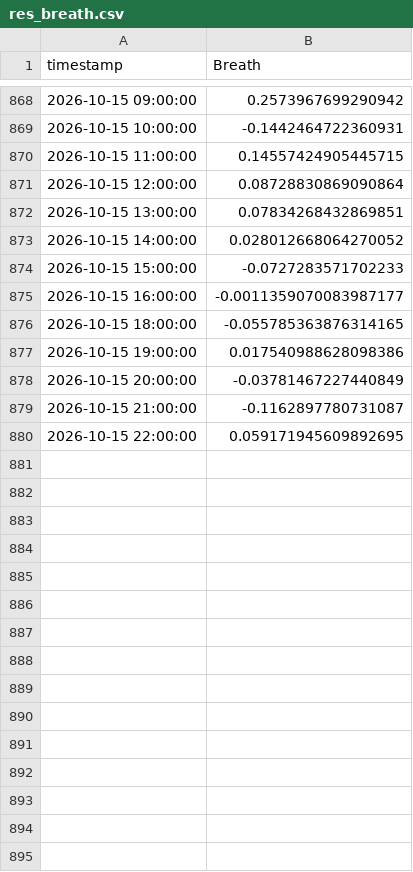
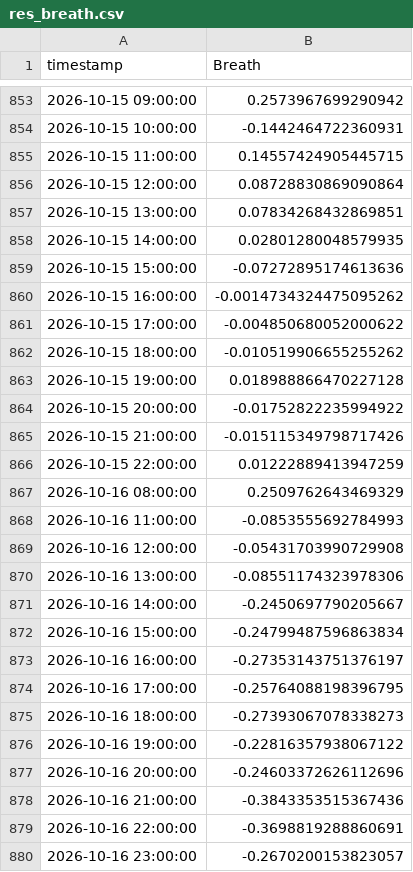
Before and after one commit to DrZoidbergJr/VolatilityFarm, a CSV file: reports/res_breath.csv, drawn as a sheet; only a part is shown, gaps mark what is left out; the diff covers the shown part only.

```diff
--- a/reports/res_breath.csv
+++ b/reports/res_breath.csv
@@ -872,9 +857,24 @@ timestamp,Breath
 2026-10-15 13:00:00,0.07834268432869851
-2026-10-15 14:00:00,0.028012668064270052
-2026-10-15 15:00:00,-0.0727283571702233
-2026-10-15 16:00:00,-0.0011359070083987177
-2026-10-15 18:00:00,-0.055785363876314165
-2026-10-15 19:00:00,0.017540988628098386
-2026-10-15 20:00:00,-0.03781467227440849
-2026-10-15 21:00:00,-0.1162897780731087
-2026-10-15 22:00:00,0.059171945609892695
+2026-10-15 14:00:00,0.02801280048579935
+2026-10-15 15:00:00,-0.07272895174613636
+2026-10-15 16:00:00,-0.0014734324475095262
+2026-10-15 17:00:00,-0.004850680052000622
+2026-10-15 18:00:00,-0.010519906655255262
+2026-10-15 19:00:00,0.018988866470227128
+2026-10-15 20:00:00,-0.01752822235994922
+2026-10-15 21:00:00,-0.015115349798717426
+2026-10-15 22:00:00,0.01222889413947259
+2026-10-16 08:00:00,0.2509762643469329
+2026-10-16 11:00:00,-0.0853555692784993
+2026-10-16 12:00:00,-0.05431703990729908
+2026-10-16 13:00:00,-0.08551174323978306
+2026-10-16 14:00:00,-0.2450697790205667
+2026-10-16 15:00:00,-0.24799487596863834
+2026-10-16 16:00:00,-0.27353143751376197
+2026-10-16 17:00:00,-0.25764088198396795
+2026-10-16 18:00:00,-0.27393067078338273
+2026-10-16 19:00:00,-0.22816357938067122
+2026-10-16 20:00:00,-0.24603372626112696
+2026-10-16 21:00:00,-0.3843353515367436
+2026-10-16 22:00:00,-0.3698819288860691
+2026-10-16 23:00:00,-0.2670200153823057
```
Also changed, not shown: 15 removed rows elsewhere in this file, reports/res_market_regimes.csv, reports/res_rel_portfolio.csv, 2 other files.
